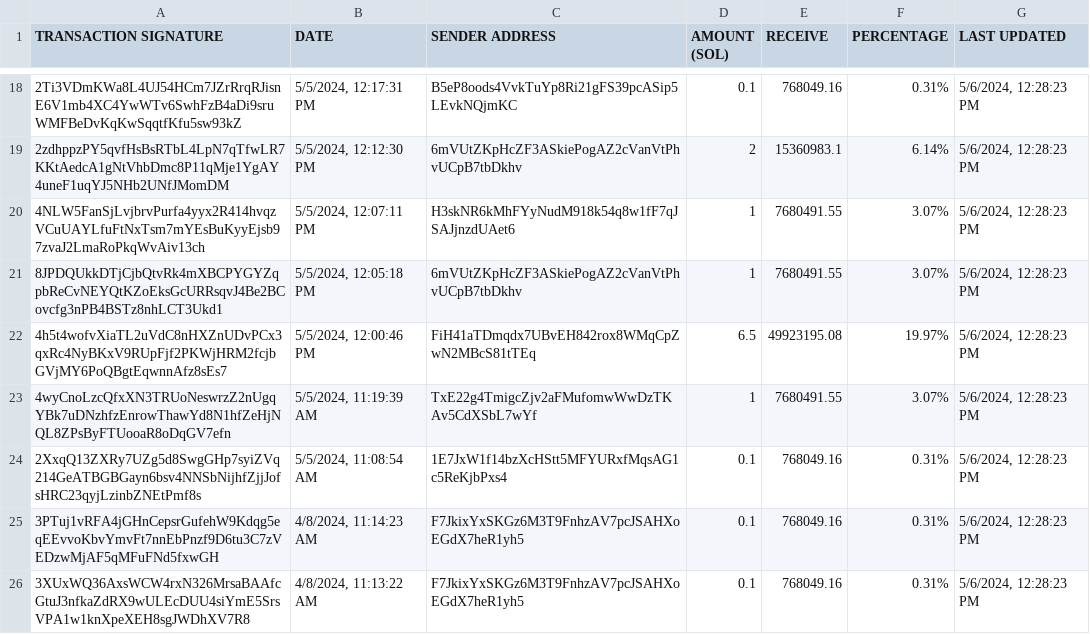
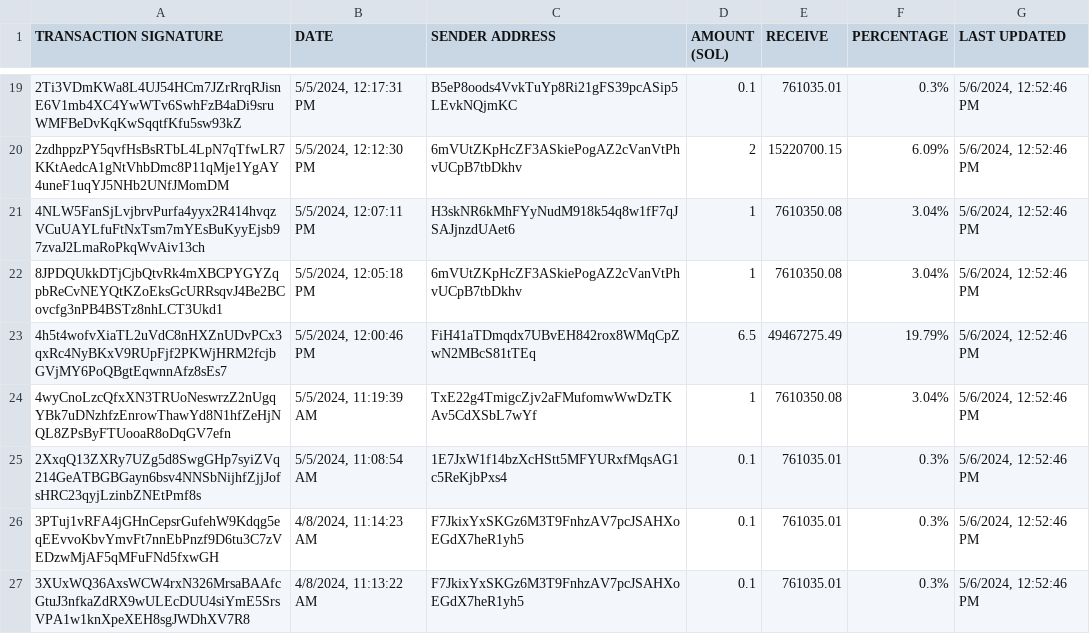
Before and after one commit to brorogans/fmlk, a CSV file: presale.csv, drawn as a sheet; only a part is shown, gaps mark what is left out; addresses are those after the commit; the diff covers the shown part only; the diff names each change by its address in the sheet, - before the commit and + after, or states it on an @@ line.

```diff
--- a/presale.csv
+++ b/presale.csv
-E19 (RECEIVE): 768049.16
+E19 (RECEIVE): 761035.01
-F19 (PERCENTAGE): 0.31%
+F19 (PERCENTAGE): 0.3%
-G19:G27 (LAST UPDATED): 5/6/2024, 12:28:23 PM
+G19:G27 (LAST UPDATED): 5/6/2024, 12:52:46 PM
-E20 (RECEIVE): 15360983.1
+E20 (RECEIVE): 15220700.15
-F20 (PERCENTAGE): 6.14%
+F20 (PERCENTAGE): 6.09%
-E21:E22 (RECEIVE): 7680491.55
+E21:E22 (RECEIVE): 7610350.08
-F21:F22 (PERCENTAGE): 3.07%
+F21:F22 (PERCENTAGE): 3.04%
-E23 (RECEIVE): 49923195.08
+E23 (RECEIVE): 49467275.49
-F23 (PERCENTAGE): 19.97%
+F23 (PERCENTAGE): 19.79%
-E24 (RECEIVE): 7680491.55
+E24 (RECEIVE): 7610350.08
-F24 (PERCENTAGE): 3.07%
+F24 (PERCENTAGE): 3.04%
-E25:E27 (RECEIVE): 768049.16
+E25:E27 (RECEIVE): 761035.01
-F25:F27 (PERCENTAGE): 0.31%
+F25:F27 (PERCENTAGE): 0.3%
```
Also changed, not shown: 1 added row and 48 edited cells elsewhere in this file.
